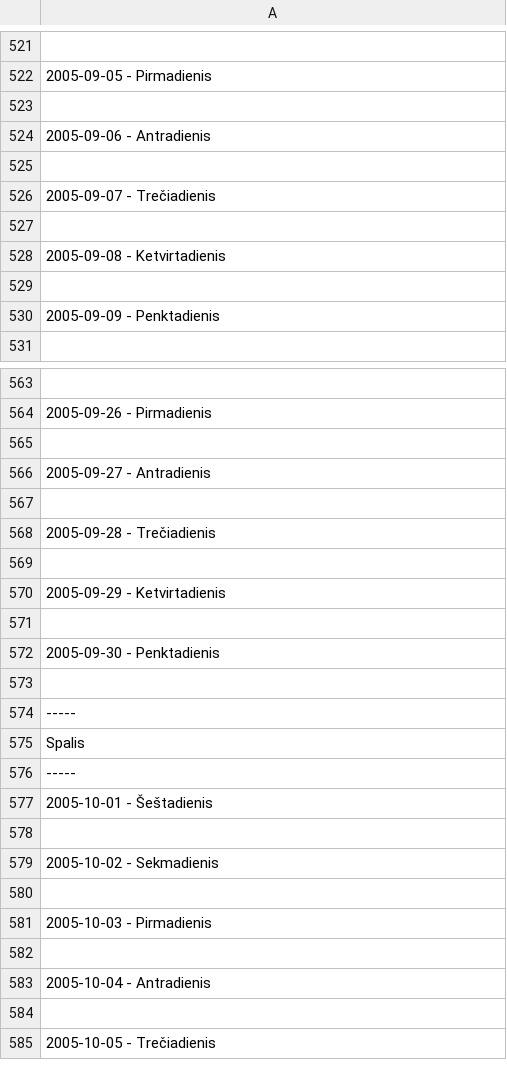
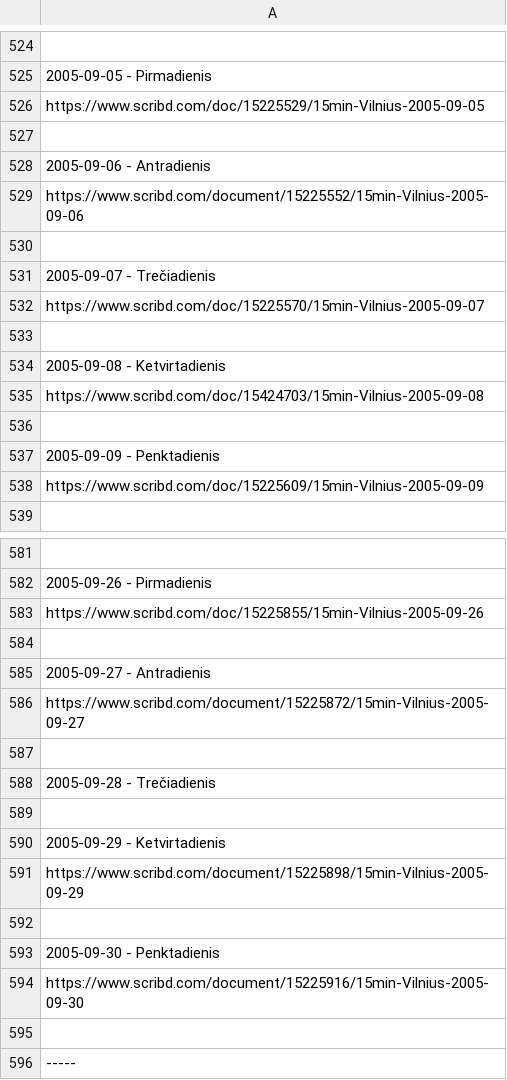
Before and after one commit to Zorklis/LT-Magazines, a CSV file: 15min/15min - 2005.01.01 - 2005.12.31.csv, drawn as a sheet; only a part is shown, gaps mark what is left out; the shorter side is filled out with more unchanged rows; the diff covers the shown part only; the diff names each change by its address in the sheet, - before the commit and + after, or states it on an @@ line.

Commit message:
Update 15min - 2005.01.01 - 2005.12.31.csv
from https://www.scribd.com/user/11188940/15min-PDF/uploads

```diff
--- a/15min/15min - 2005.01.01 - 2005.12.31.csv
+++ b/15min/15min - 2005.01.01 - 2005.12.31.csv
+row 526: https://www.scribd.com/doc/15225529/15min-Vilnius-2005-09-05
+row 529: https://www.scribd.com/document/15225552/15min-Vilnius-2005-09-06
+row 532: https://www.scribd.com/doc/15225570/15min-Vilnius-2005-09-07
+row 535: https://www.scribd.com/doc/15424703/15min-Vilnius-2005-09-08
+row 538: https://www.scribd.com/doc/15225609/15min-Vilnius-2005-09-09
+row 583: https://www.scribd.com/doc/15225855/15min-Vilnius-2005-09-26
+row 586: https://www.scribd.com/document/15225872/15min-Vilnius-2005-09-27
+row 591: https://www.scribd.com/document/15225898/15min-Vilnius-2005-09-29
+row 594: https://www.scribd.com/document/15225916/15min-Vilnius-2005-09-30
```
Also changed, not shown: 47 added rows elsewhere in this file.
